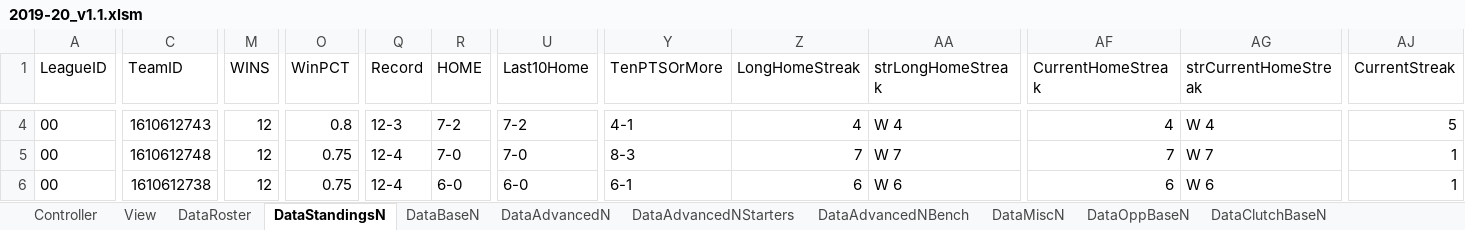
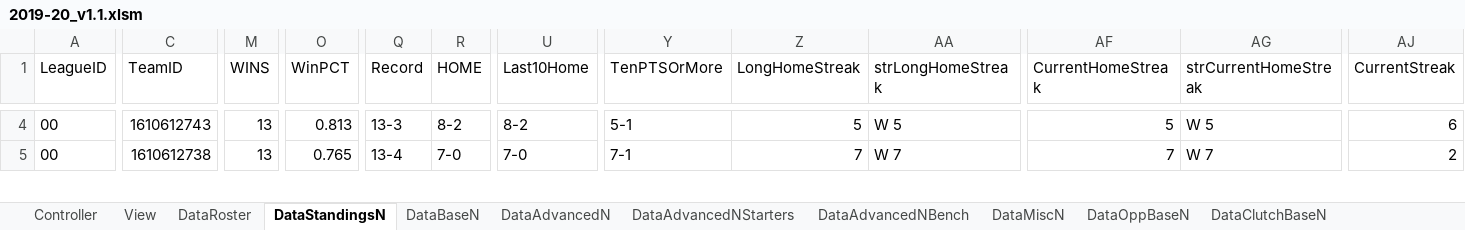
Before and after one commit to rintaromasuda/NBAAnalysis, an Excel workbook: Excel/Team/2019-20/v1.1/2019-20_v1.1.xlsm, sheet DataStandingsN, drawn as a sheet; only a part is shown, gaps mark what is left out; values as stored, in another font and other column widths than the file's, no borders; table styles not drawn; removed rows and columns are numbered as before the commit, all else as after; rows hold the shown columns only; the diff covers the shown part only; the diff names each change by its address in the sheet, - before the commit and + after, or states it on an @@ line.

```diff
--- a/Excel/Team/2019-20/v1.1/2019-20_v1.1.xlsm (sheet DataStandingsN)
+++ b/Excel/Team/2019-20/v1.1/2019-20_v1.1.xlsm (sheet DataStandingsN)
-M4 (WINS): 12
+M4 (WINS): 13
-O4 (WinPCT): 0.8
+O4 (WinPCT): 0.813
-Q4 (Record): 12-3
+Q4 (Record): 13-3
-R4 (HOME): 7-2
+R4 (HOME): 8-2
-U4 (Last10Home): 7-2
+U4 (Last10Home): 8-2
-Y4 (TenPTSOrMore): 4-1
+Y4 (TenPTSOrMore): 5-1
-Z4 (LongHomeStreak): 4
+Z4 (LongHomeStreak): 5
-AA4 (strLongHomeStreak): W 4
+AA4 (strLongHomeStreak): W 5
-AF4 (CurrentHomeStreak): 4
+AF4 (CurrentHomeStreak): 5
-AG4 (strCurrentHomeStreak): W 4
+AG4 (strCurrentHomeStreak): W 5
-AJ4 (CurrentStreak): 5
+AJ4 (CurrentStreak): 6
-row 5: 00 | 1610612748 | 12 | 0.75 | 12-4 | 7-0 | 7-0 | 8-3 | 7 | W 7 | 7 | W 7 | 1
-M5 (WINS): 12
+M5 (WINS): 13
-O5 (WinPCT): 0.75
+O5 (WinPCT): 0.765
-Q5 (Record): 12-4
+Q5 (Record): 13-4
-R5 (HOME): 6-0
+R5 (HOME): 7-0
-U5 (Last10Home): 6-0
+U5 (Last10Home): 7-0
-Y5 (TenPTSOrMore): 6-1
+Y5 (TenPTSOrMore): 7-1
-Z5 (LongHomeStreak): 6
+Z5 (LongHomeStreak): 7
-AA5 (strLongHomeStreak): W 6
+AA5 (strLongHomeStreak): W 7
-AF5 (CurrentHomeStreak): 6
+AF5 (CurrentHomeStreak): 7
-AG5 (strCurrentHomeStreak): W 6
+AG5 (strCurrentHomeStreak): W 7
-AJ5 (CurrentStreak): 1
+AJ5 (CurrentStreak): 2
```
Also changed, not shown: 8 added rows, 7 removed rows and 561 edited cells elsewhere in this sheet, sheet DataOppBaseN, sheet DataBaseN, sheet DataAdvancedN, sheet DataAdvancedNBench, sheet DataAdvancedNStarters, sheet DataClutchOpponentN, 6 more sheets, charts or pictures.
